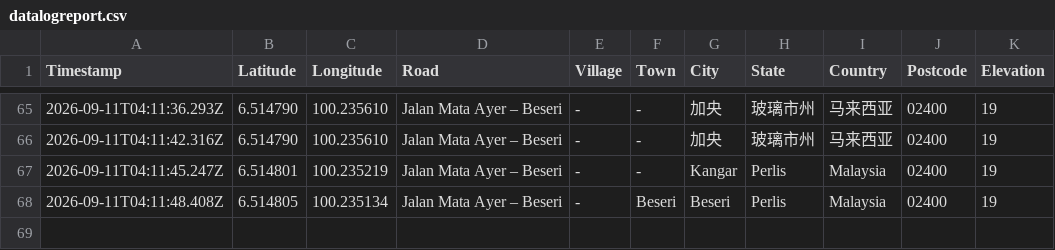
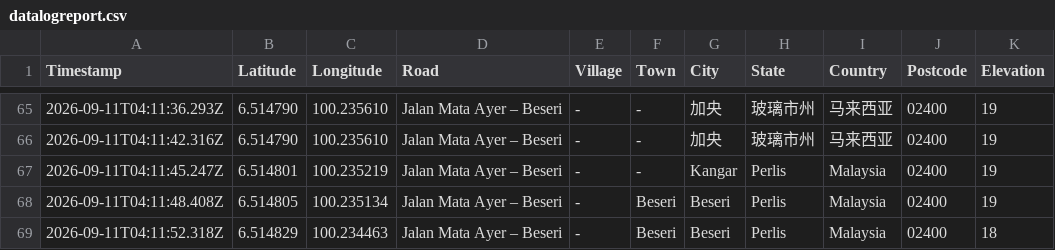
Before and after one commit to chantianseng/gps_location_name, a CSV file: datalogreport.csv, drawn as a sheet; only a part is shown, gaps mark what is left out.

Commit message:
Update datalogreport.csv for GPS coordinate: 6.514829, 100.234463

```diff
--- a/datalogreport.csv
+++ b/datalogreport.csv
@@ -68 +68,2 @@ Timestamp,Latitude,Longitude,Road,Village,Town,City,State,Country,Postcode,Eleva
 "2026-09-11T04:11:48.408Z","6.514805","100.235134","Jalan Mata Ayer – Beseri","-","Beseri","Beseri","Perlis","Malaysia","02400","19"
+"2026-09-11T04:11:52.318Z","6.514829","100.234463","Jalan Mata Ayer – Beseri","-","Beseri","Beseri","Perlis","Malaysia","02400","18"
```
